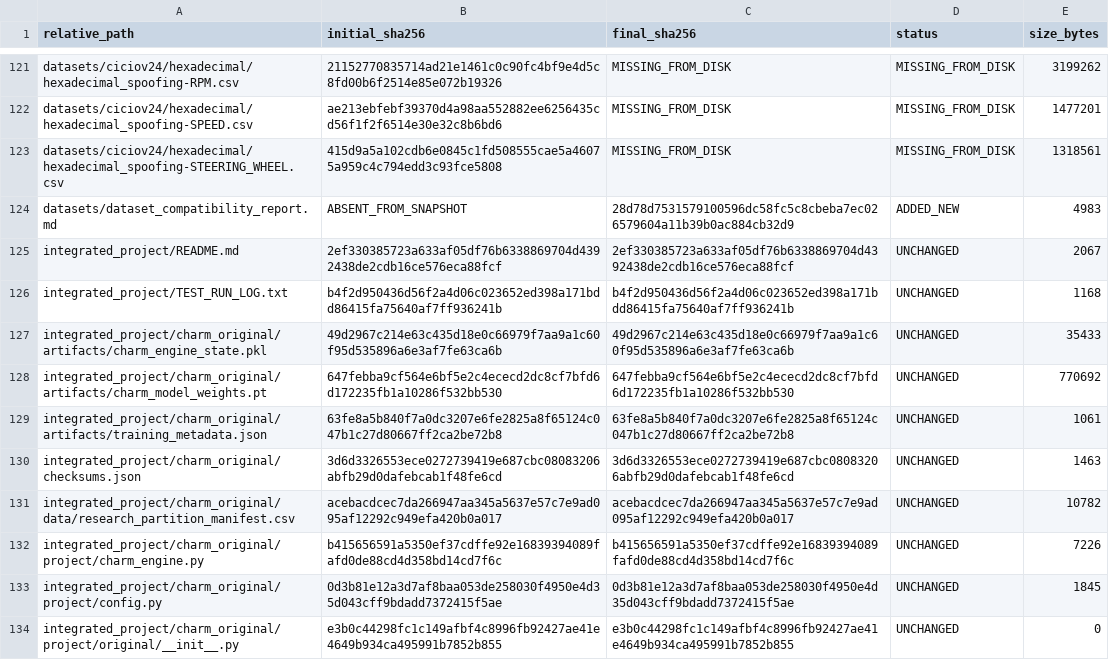
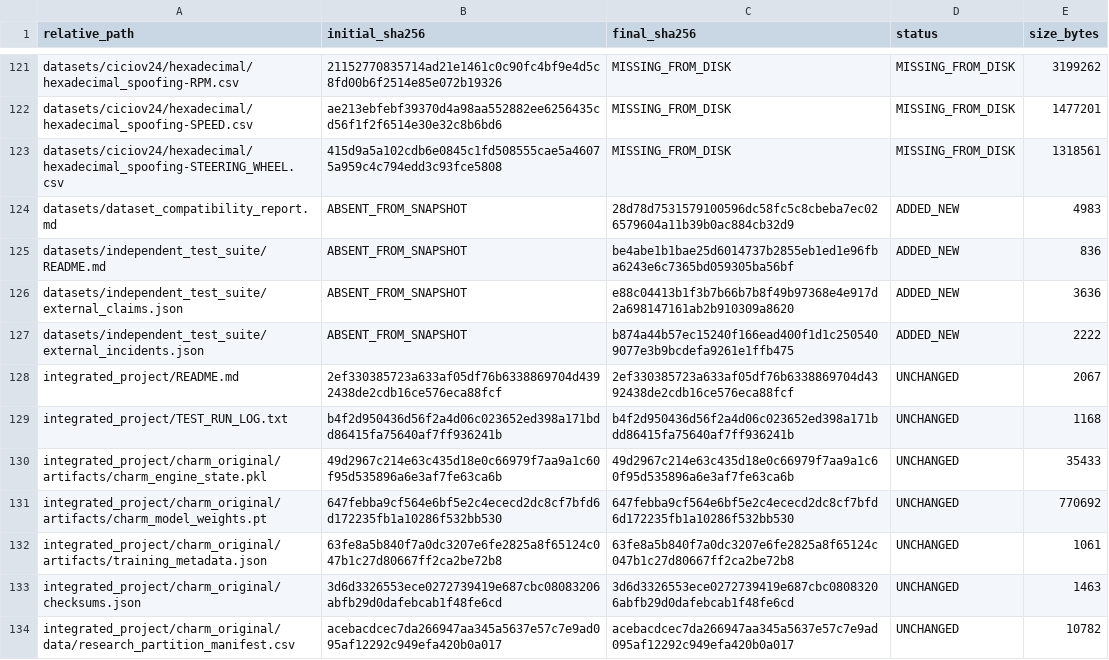
Before and after one commit to nandv2007/PAADU-XAI-Hallucination, a CSV file: external_evaluation/integrity/SOURCE_HASHES_BEFORE_AFTER.csv, drawn as a sheet; only a part is shown, gaps mark what is left out; the shorter side is filled out with more unchanged rows.

Commit message:
Enforce strict assertion completeness: span accounting, causal connector trapping, incident ID validation, artifact reconciliation, and independent evaluation interface

```diff
--- a/external_evaluation/integrity/SOURCE_HASHES_BEFORE_AFTER.csv
+++ b/external_evaluation/integrity/SOURCE_HASHES_BEFORE_AFTER.csv
@@ -124,2 +124,5 @@ datasets/ciciov24/hexadecimal/hexadecimal_spoofing-STEERING_WHEEL.csv,415d9a5a10
 datasets/dataset_compatibility_report.md,ABSENT_FROM_SNAPSHOT,28d78d7531579100596dc58fc5c8cbeba7ec026579604a11b39b0ac884cb32d9,ADDED_NEW,4983
+datasets/independent_test_suite/README.md,ABSENT_FROM_SNAPSHOT,be4abe1b1bae25d6014737b2855eb1ed1e96fba6243e6c7365bd059305ba56bf,ADDED_NEW,836
+datasets/independent_test_suite/external_claims.json,ABSENT_FROM_SNAPSHOT,e88c04413b1f3b7b66b7b8f49b97368e4e917d2a698147161ab2b910309a8620,ADDED_NEW,3636
+datasets/independent_test_suite/external_incidents.json,ABSENT_FROM_SNAPSHOT,b874a44b57ec15240f166ead400f1d1c2505409077e3b9bcdefa9261e1ffb475,ADDED_NEW,2222
 integrated_project/README.md,2ef330385723a633af05df76b6338869704d4392438de2cdb16ce576eca88fcf,2ef330385723a633af05df76b6338869704d4392438de2cdb16ce576eca88fcf,UNCHANGED,2067
```
Also changed, not shown: BASELINE_COMPARISON.csv, COMPARISON_SUMMARY.csv, 36 other files.
